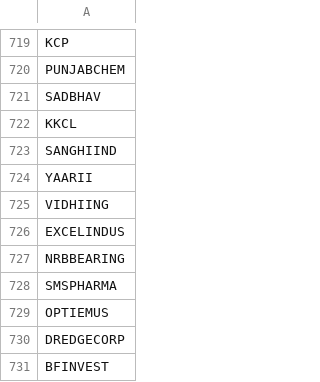
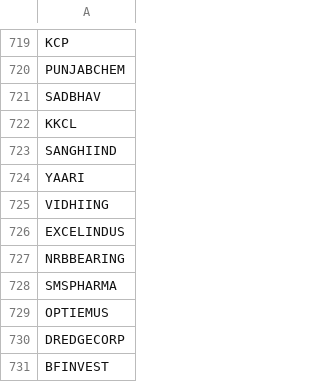
Before and after one commit to apollo-robin/algo_trading, a CSV file: NSE_LIST.csv, drawn as a sheet; only a part is shown, gaps mark what is left out.

Commit message:
Update NSE_LIST.csv

```diff
--- a/NSE_LIST.csv
+++ b/NSE_LIST.csv
@@ -723,3 +723,3 @@ KKCL
 SANGHIIND
-YAARII
+YAARI
 VIDHIING
```
